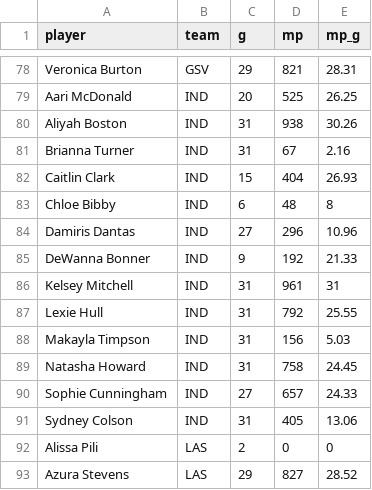
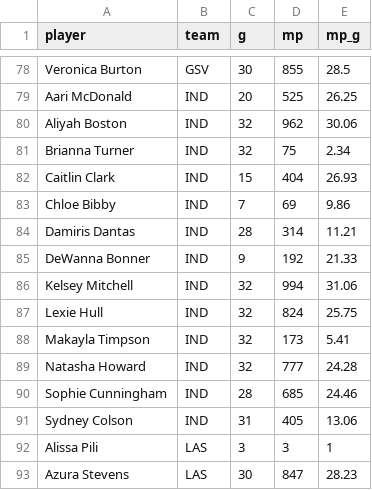
Before and after one commit to joshmartinecon/wnba-ratings, a CSV file: minutes played per.csv, drawn as a sheet; only a part is shown, gaps mark what is left out; the diff covers the shown part only.

```diff
--- a/minutes played per.csv
+++ b/minutes played per.csv
@@ -78,16 +78,16 @@
-"Veronica Burton","GSV",29,821,28.31
+"Veronica Burton","GSV",30,855,28.5
 "Aari McDonald","IND",20,525,26.25
-"Aliyah Boston","IND",31,938,30.26
-"Brianna Turner","IND",31,67,2.16
+"Aliyah Boston","IND",32,962,30.06
+"Brianna Turner","IND",32,75,2.34
 "Caitlin Clark","IND",15,404,26.93
-"Chloe Bibby","IND",6,48,8
-"Damiris Dantas","IND",27,296,10.96
+"Chloe Bibby","IND",7,69,9.86
+"Damiris Dantas","IND",28,314,11.21
 "DeWanna Bonner","IND",9,192,21.33
-"Kelsey Mitchell","IND",31,961,31
-"Lexie Hull","IND",31,792,25.55
-"Makayla Timpson","IND",31,156,5.03
-"Natasha Howard","IND",31,758,24.45
-"Sophie Cunningham","IND",27,657,24.33
+"Kelsey Mitchell","IND",32,994,31.06
+"Lexie Hull","IND",32,824,25.75
+"Makayla Timpson","IND",32,173,5.41
+"Natasha Howard","IND",32,777,24.28
+"Sophie Cunningham","IND",28,685,24.46
 "Sydney Colson","IND",31,405,13.06
-"Alissa Pili","LAS",2,0,0
-"Azura Stevens","LAS",29,827,28.52
+"Alissa Pili","LAS",3,3,1
+"Azura Stevens","LAS",30,847,28.23
```
Also changed, not shown: 89 edited cells elsewhere in this file, WNBA_Ratings_and_Rotations.csv, WNBA_Team_Ratings.csv, 3 other files.
